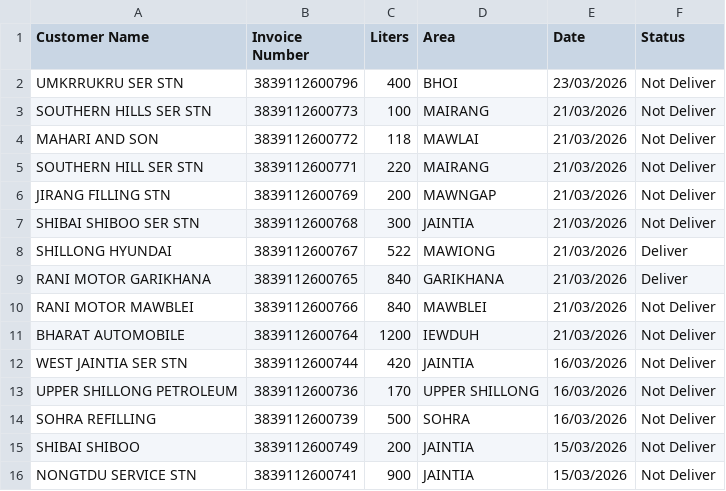
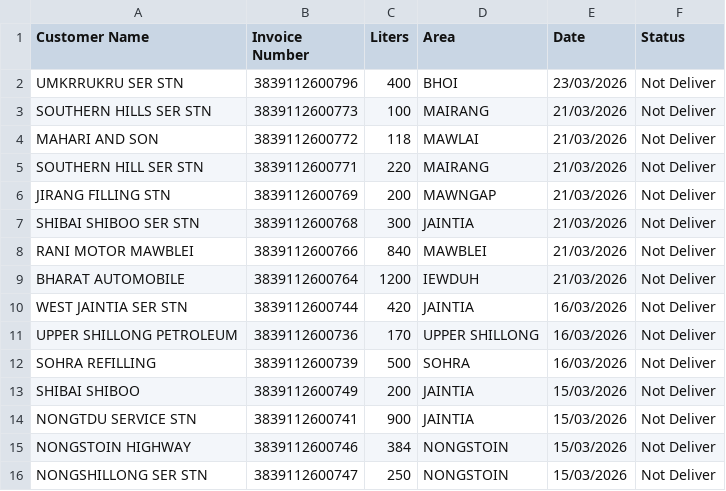
Before and after one commit to servodata98/outstandingsheetxczdv-bnmhgdaegthm-datkhfscbnlpmnb, a CSV file: outstandingsheetxczdv-bnmhgdaegthm-datkhfscbnlpmnb/Not_deliver.csv, drawn as a sheet; only a part is shown; the shorter side is filled out with more unchanged rows; the diff names each change by its address in the sheet, - before the commit and + after, or states it on an @@ line.

Commit message:
Update Not_deliver.csv

```diff
--- a/outstandingsheetxczdv-bnmhgdaegthm-datkhfscbnlpmnb/Not_deliver.csv
+++ b/outstandingsheetxczdv-bnmhgdaegthm-datkhfscbnlpmnb/Not_deliver.csv
-row 8: SHILLONG HYUNDAI | 3839112600767 | 522 | MAWIONG | 21/03/2026 | Deliver
-row 9: RANI MOTOR GARIKHANA | 3839112600765 | 840 | GARIKHANA | 21/03/2026 | Deliver
```
